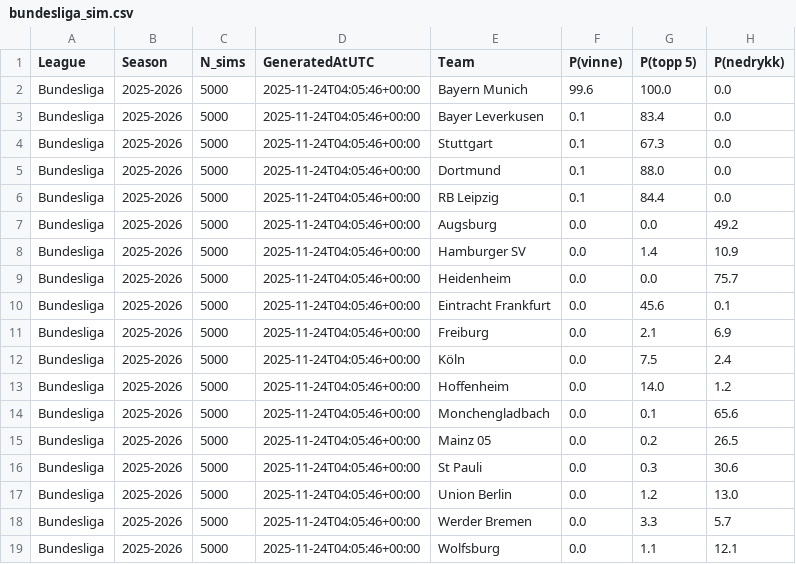
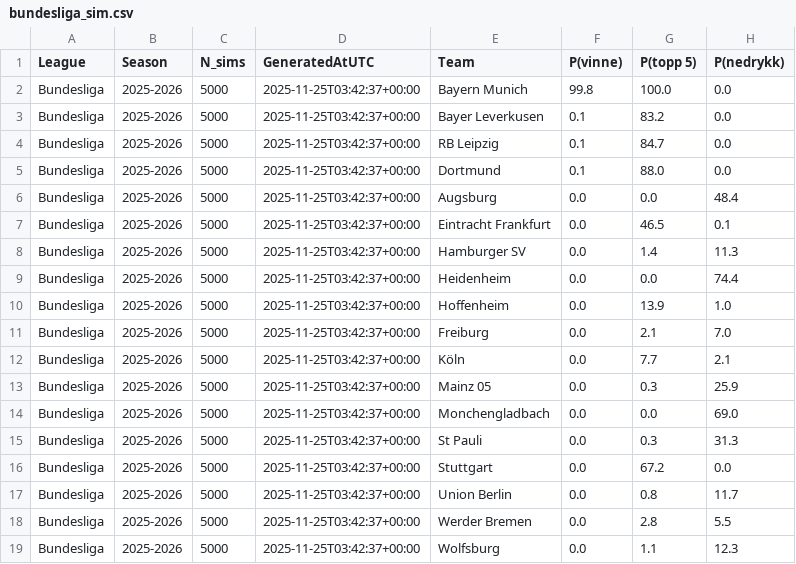
Before and after one commit to SindreUlsaker/Football_prediction, a CSV file: data/processed/simulations/bundesliga_sim.csv, drawn as a sheet.

```diff
--- a/data/processed/simulations/bundesliga_sim.csv
+++ b/data/processed/simulations/bundesliga_sim.csv
@@ -1,19 +1,19 @@
 League,Season,N_sims,GeneratedAtUTC,Team,P(vinne),P(topp 5),P(nedrykk)
-Bundesliga,2025-2026,5000,2025-11-24T04:05:46+00:00,Bayern Munich,99.6,100.0,0.0
-Bundesliga,2025-2026,5000,2025-11-24T04:05:46+00:00,Bayer Leverkusen,0.1,83.4,0.0
-Bundesliga,2025-2026,5000,2025-11-24T04:05:46+00:00,Stuttgart,0.1,67.3,0.0
-Bundesliga,2025-2026,5000,2025-11-24T04:05:46+00:00,Dortmund,0.1,88.0,0.0
-Bundesliga,2025-2026,5000,2025-11-24T04:05:46+00:00,RB Leipzig,0.1,84.4,0.0
-Bundesliga,2025-2026,5000,2025-11-24T04:05:46+00:00,Augsburg,0.0,0.0,49.2
-Bundesliga,2025-2026,5000,2025-11-24T04:05:46+00:00,Hamburger SV,0.0,1.4,10.9
-Bundesliga,2025-2026,5000,2025-11-24T04:05:46+00:00,Heidenheim,0.0,0.0,75.7
-Bundesliga,2025-2026,5000,2025-11-24T04:05:46+00:00,Eintracht Frankfurt,0.0,45.6,0.1
-Bundesliga,2025-2026,5000,2025-11-24T04:05:46+00:00,Freiburg,0.0,2.1,6.9
-Bundesliga,2025-2026,5000,2025-11-24T04:05:46+00:00,Köln,0.0,7.5,2.4
-Bundesliga,2025-2026,5000,2025-11-24T04:05:46+00:00,Hoffenheim,0.0,14.0,1.2
-Bundesliga,2025-2026,5000,2025-11-24T04:05:46+00:00,Monchengladbach,0.0,0.1,65.6
-Bundesliga,2025-2026,5000,2025-11-24T04:05:46+00:00,Mainz 05,0.0,0.2,26.5
-Bundesliga,2025-2026,5000,2025-11-24T04:05:46+00:00,St Pauli,0.0,0.3,30.6
-Bundesliga,2025-2026,5000,2025-11-24T04:05:46+00:00,Union Berlin,0.0,1.2,13.0
-Bundesliga,2025-2026,5000,2025-11-24T04:05:46+00:00,Werder Bremen,0.0,3.3,5.7
-Bundesliga,2025-2026,5000,2025-11-24T04:05:46+00:00,Wolfsburg,0.0,1.1,12.1
+Bundesliga,2025-2026,5000,2025-11-25T03:42:37+00:00,Bayern Munich,99.8,100.0,0.0
+Bundesliga,2025-2026,5000,2025-11-25T03:42:37+00:00,Bayer Leverkusen,0.1,83.2,0.0
+Bundesliga,2025-2026,5000,2025-11-25T03:42:37+00:00,RB Leipzig,0.1,84.7,0.0
+Bundesliga,2025-2026,5000,2025-11-25T03:42:37+00:00,Dortmund,0.1,88.0,0.0
+Bundesliga,2025-2026,5000,2025-11-25T03:42:37+00:00,Augsburg,0.0,0.0,48.4
+Bundesliga,2025-2026,5000,2025-11-25T03:42:37+00:00,Eintracht Frankfurt,0.0,46.5,0.1
+Bundesliga,2025-2026,5000,2025-11-25T03:42:37+00:00,Hamburger SV,0.0,1.4,11.3
+Bundesliga,2025-2026,5000,2025-11-25T03:42:37+00:00,Heidenheim,0.0,0.0,74.4
+Bundesliga,2025-2026,5000,2025-11-25T03:42:37+00:00,Hoffenheim,0.0,13.9,1.0
+Bundesliga,2025-2026,5000,2025-11-25T03:42:37+00:00,Freiburg,0.0,2.1,7.0
+Bundesliga,2025-2026,5000,2025-11-25T03:42:37+00:00,Köln,0.0,7.7,2.1
+Bundesliga,2025-2026,5000,2025-11-25T03:42:37+00:00,Mainz 05,0.0,0.3,25.9
+Bundesliga,2025-2026,5000,2025-11-25T03:42:37+00:00,Monchengladbach,0.0,0.0,69.0
+Bundesliga,2025-2026,5000,2025-11-25T03:42:37+00:00,St Pauli,0.0,0.3,31.3
+Bundesliga,2025-2026,5000,2025-11-25T03:42:37+00:00,Stuttgart,0.0,67.2,0.0
+Bundesliga,2025-2026,5000,2025-11-25T03:42:37+00:00,Union Berlin,0.0,0.8,11.7
+Bundesliga,2025-2026,5000,2025-11-25T03:42:37+00:00,Werder Bremen,0.0,2.8,5.5
+Bundesliga,2025-2026,5000,2025-11-25T03:42:37+00:00,Wolfsburg,0.0,1.1,12.3
```
Also changed, not shown: data/processed/simulations/la_liga_sim.csv, data/processed/simulations/ligue_1_sim.csv, 7 other files.
